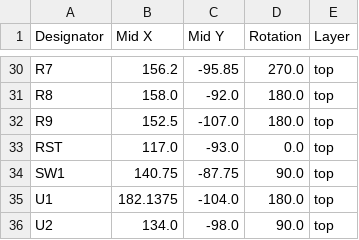
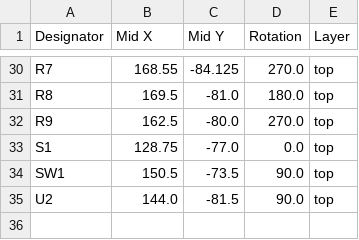
Before and after one commit to camerongillingham93/night-light, a CSV file: hardware/board-files/nightLight-r2/production/positions.csv, drawn as a sheet; only a part is shown, gaps mark what is left out; removed rows and columns are numbered as before the commit, all else as after; the diff covers the shown part only; the diff names each change by its address in the sheet, - before the commit and + after, or states it on an @@ line.

```diff
--- a/hardware/board-files/nightLight-r2/production/positions.csv
+++ b/hardware/board-files/nightLight-r2/production/positions.csv
-B30 (Mid X): 156.2
+B30 (Mid X): 168.55
-C30 (Mid Y): -95.85
+C30 (Mid Y): -84.125
-B31 (Mid X): 158.0
+B31 (Mid X): 169.5
-C31 (Mid Y): -92.0
+C31 (Mid Y): -81.0
-B32 (Mid X): 152.5
+B32 (Mid X): 162.5
-C32 (Mid Y): -107.0
+C32 (Mid Y): -80.0
-D32 (Rotation): 180.0
+D32 (Rotation): 270.0
-row 33: RST | 117.0 | -93.0 | 0.0 | top
+row 33: S1 | 128.75 | -77.0 | 0.0 | top
-B34 (Mid X): 140.75
+B34 (Mid X): 150.5
-C34 (Mid Y): -87.75
+C34 (Mid Y): -73.5
-row 35: U1 | 182.1375 | -104.0 | 180.0 | top
-B35 (Mid X): 134.0
+B35 (Mid X): 144.0
-C35 (Mid Y): -98.0
+C35 (Mid Y): -81.5
```
Also changed, not shown: 2 added rows, 2 removed rows and 61 edited cells elsewhere in this file, hardware/board-files/nightLight-r2/production/bom.csv, 9 other files.
